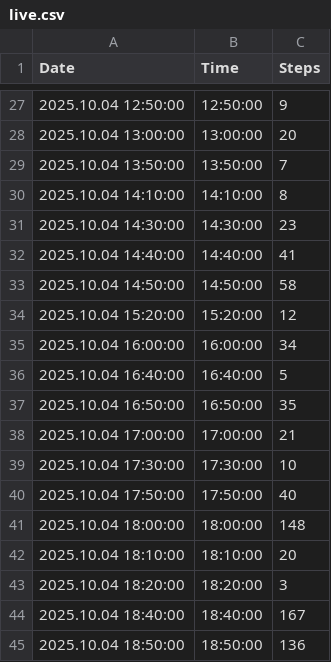
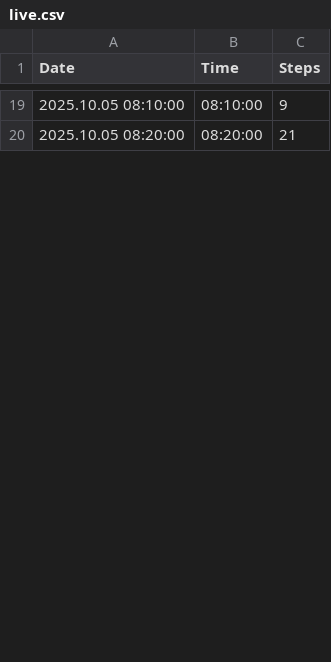
Before and after one commit to santhoshkumar/steps-data, a CSV file: data/live.csv, drawn as a sheet; only a part is shown, gaps mark what is left out; the diff covers the shown part only.

Commit message:
Update Live Steps Data - 2025-10-05T09:07:56.771+05:30

```diff
--- a/data/live.csv
+++ b/data/live.csv
@@ -27,19 +19,2 @@ Date,Time,Steps
-2025.10.04 12:50:00,12:50:00,9
-2025.10.04 13:00:00,13:00:00,20
-2025.10.04 13:50:00,13:50:00,7
-2025.10.04 14:10:00,14:10:00,8
-2025.10.04 14:30:00,14:30:00,23
-2025.10.04 14:40:00,14:40:00,41
-2025.10.04 14:50:00,14:50:00,58
-2025.10.04 15:20:00,15:20:00,12
-2025.10.04 16:00:00,16:00:00,34
-2025.10.04 16:40:00,16:40:00,5
-2025.10.04 16:50:00,16:50:00,35
-2025.10.04 17:00:00,17:00:00,21
-2025.10.04 17:30:00,17:30:00,10
-2025.10.04 17:50:00,17:50:00,40
-2025.10.04 18:00:00,18:00:00,148
-2025.10.04 18:10:00,18:10:00,20
-2025.10.04 18:20:00,18:20:00,3
-2025.10.04 18:40:00,18:40:00,167
-2025.10.04 18:50:00,18:50:00,136
+2025.10.05 08:10:00,08:10:00,9
+2025.10.05 08:20:00,08:20:00,21
```
Also changed, not shown: 7 added rows, 23 removed rows and 24 edited cells elsewhere in this file.
